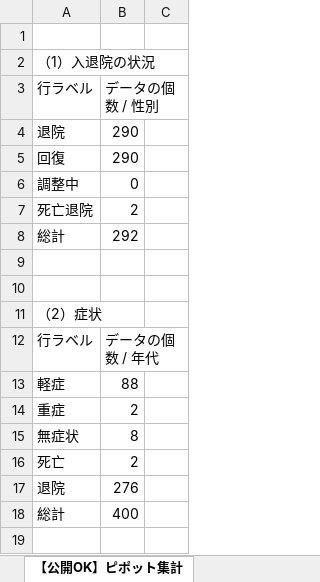
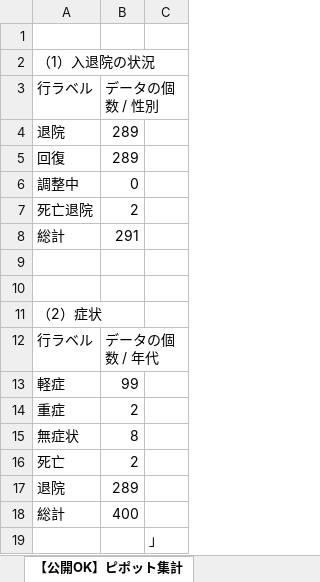
Before and after one commit to yotemuku/covid19, an Excel workbook: data/patients_and_inspections.xlsx, sheet 【公開OK】ピポット集計, drawn as a sheet; values as stored, in another font and other column widths than the file's, no borders; the diff names each change by its address in the sheet, - before the commit and + after, or states it on an @@ line.

```diff
--- a/data/patients_and_inspections.xlsx (sheet 【公開OK】ピポット集計)
+++ b/data/patients_and_inspections.xlsx (sheet 【公開OK】ピポット集計)
-B4:B5: 290
+B4:B5: 289
-B8: 292
+B8: 291
-B13: 88
+B13: 99
-B17: 276
+B17: 289
+row 19:  |  | 」
```
Also changed, not shown: 1 other file.
